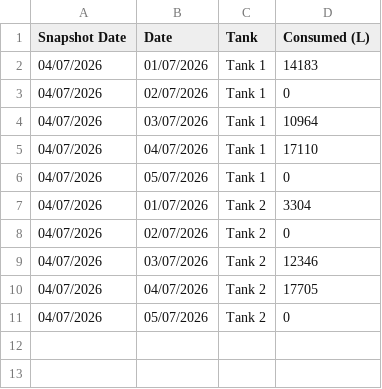
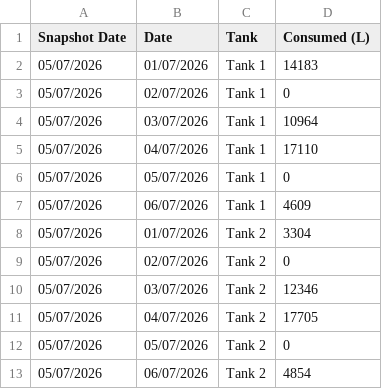
Before and after one commit to neil-noble/NMG, a CSV file: data/daily_usage.csv, drawn as a sheet.

```diff
--- a/data/daily_usage.csv
+++ b/data/daily_usage.csv
@@ -1,11 +1,13 @@
 Snapshot Date,Date,Tank,Consumed (L)
-04/07/2026,01/07/2026,Tank 1,14183
-04/07/2026,02/07/2026,Tank 1,0
-04/07/2026,03/07/2026,Tank 1,10964
-04/07/2026,04/07/2026,Tank 1,17110
-04/07/2026,05/07/2026,Tank 1,0
-04/07/2026,01/07/2026,Tank 2,3304
-04/07/2026,02/07/2026,Tank 2,0
-04/07/2026,03/07/2026,Tank 2,12346
-04/07/2026,04/07/2026,Tank 2,17705
-04/07/2026,05/07/2026,Tank 2,0
+05/07/2026,01/07/2026,Tank 1,14183
+05/07/2026,02/07/2026,Tank 1,0
+05/07/2026,03/07/2026,Tank 1,10964
+05/07/2026,04/07/2026,Tank 1,17110
+05/07/2026,05/07/2026,Tank 1,0
+05/07/2026,06/07/2026,Tank 1,4609
+05/07/2026,01/07/2026,Tank 2,3304
+05/07/2026,02/07/2026,Tank 2,0
+05/07/2026,03/07/2026,Tank 2,12346
+05/07/2026,04/07/2026,Tank 2,17705
+05/07/2026,05/07/2026,Tank 2,0
+05/07/2026,06/07/2026,Tank 2,4854
```
Also changed, not shown: data/forecast.csv, data/mom_comparison.csv, 1 other file.
